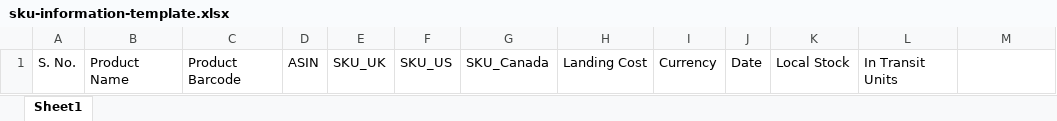
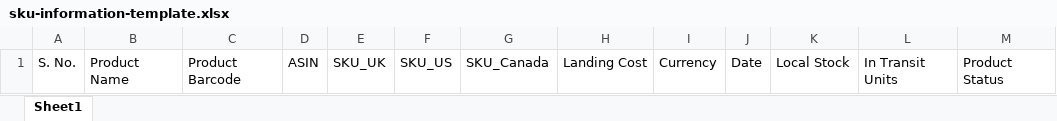
Before and after one commit to NikhilPython/Phormula-tool, an Excel workbook: frontend/public/sku-information-template.xlsx, sheet Sheet1, drawn as a sheet; values as stored, in another font and other column widths than the file's, no borders; the diff names each change by its address in the sheet, - before the commit and + after, or states it on an @@ line.

```diff
--- a/frontend/public/sku-information-template.xlsx (sheet Sheet1)
+++ b/frontend/public/sku-information-template.xlsx (sheet Sheet1)
-M1: (empty)
+M1: Product Status
```
Also changed, not shown: 10 other files.
